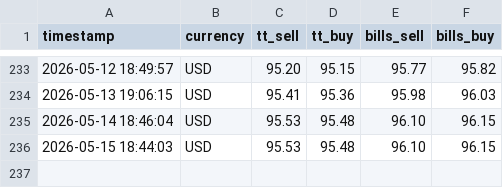
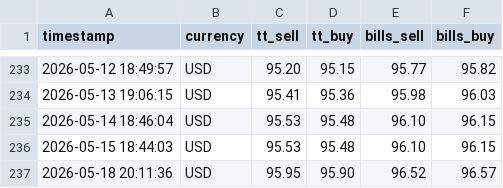
Before and after one commit to sudo87/iob-tt-rates, a CSV file: data/forex_rates.csv, drawn as a sheet; only a part is shown, gaps mark what is left out.

```diff
--- a/data/forex_rates.csv
+++ b/data/forex_rates.csv
@@ -236 +236,2 @@ timestamp,currency,tt_sell,tt_buy,bills_sell,bills_buy
 2026-05-15 18:44:03,USD,95.53,95.48,96.10,96.15
+2026-05-18 20:11:36,USD,95.95,95.90,96.52,96.57
```
